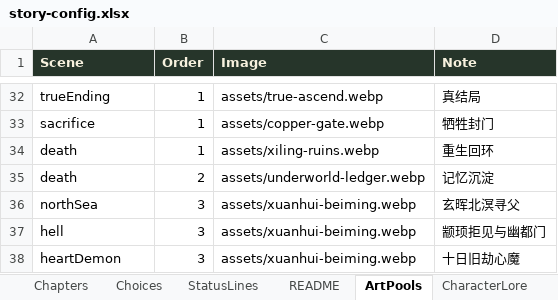
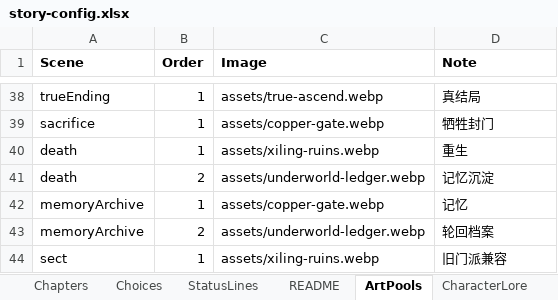
Before and after one commit to zenhanyin/dahuang-lunhui, an Excel workbook: story-config.xlsx, sheet ArtPools, drawn as a sheet; only a part is shown, gaps mark what is left out; values as stored, in another font and other column widths than the file's, no borders; removed rows and columns are numbered as before the commit, all else as after; the diff covers the shown part only; the diff names each change by its address in the sheet, - before the commit and + after, or states it on an @@ line.

```diff
--- a/story-config.xlsx (sheet ArtPools)
+++ b/story-config.xlsx (sheet ArtPools)
@@ A1:D1 fill: #26352A → none, text colour: #F7F1DE → black @@
-D40 (Note): 重生回环
+D40 (Note): 重生
-row 36: northSea | 3 | assets/xuanhui-beiming.webp | 玄晖北溟寻父
-row 37: hell | 3 | assets/xuanhui-beiming.webp | 颛顼拒见与幽都门
-row 38: heartDemon | 3 | assets/xuanhui-beiming.webp | 十日旧劫心魔
+row 42: memoryArchive | 1 | assets/copper-gate.webp | 记忆
@@ row 5 moved to row 43: memoryArchive @@
+row 44: sect | 1 | assets/xiling-ruins.webp | 旧门派兼容
```
Also changed, not shown: 17 added rows, 10 removed rows, 2 moved rows and 11 edited cells elsewhere in this sheet, sheet Choices, sheet CharacterLore, sheet Chapters, sheet StatusLines, sheet README, 7 other files.
